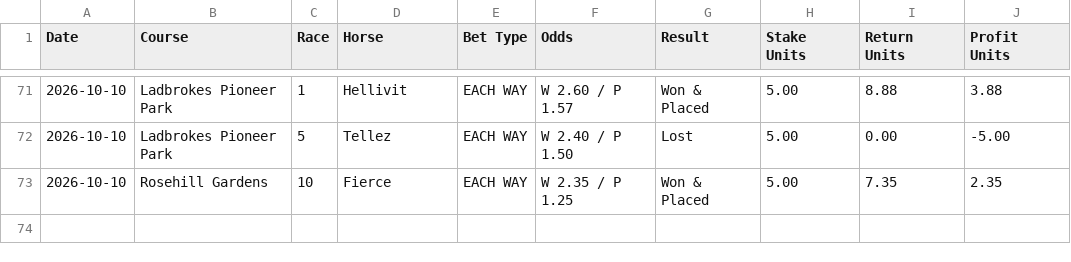
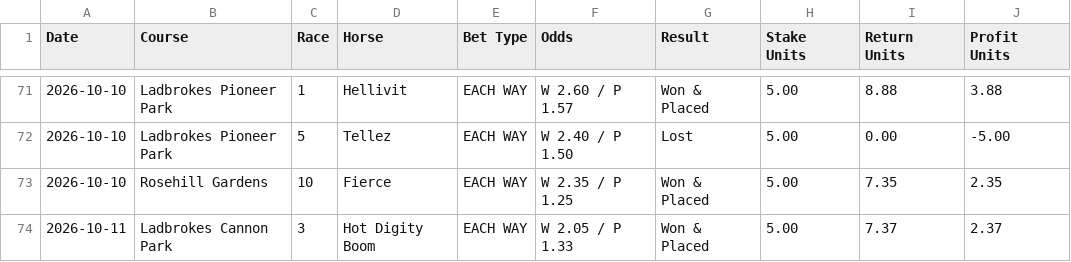
Before and after one commit to puntingiq/puntingiq-site, a CSV file: reports/latest/system_bets_live_results.csv, drawn as a sheet; only a part is shown, gaps mark what is left out.

```diff
--- a/reports/latest/system_bets_live_results.csv
+++ b/reports/latest/system_bets_live_results.csv
@@ -73 +73,2 @@ Date,Course,Race,Horse,Bet Type,Odds,Result,Stake Units,Return Units,Profit Unit
 2026-10-10,Rosehill Gardens,10,Fierce,EACH WAY,W 2.35 / P 1.25,Won & Placed,5.00,7.35,2.35
+2026-10-11,Ladbrokes Cannon Park,3,Hot Digity Boom,EACH WAY,W 2.05 / P 1.33,Won & Placed,5.00,7.37,2.37
```
Also changed, not shown: reports/latest/place_bankers_live_results.csv, reports/latest/value_edge_live_results.csv, 25 other files.
